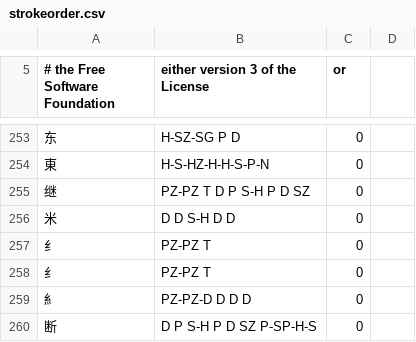
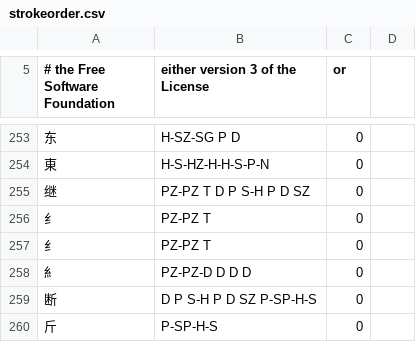
Before and after one commit to batterseapower/cjklib, a CSV file: cjklib/data/strokeorder.csv, drawn as a sheet; only a part is shown, gaps mark what is left out; the shorter side is filled out with more unchanged rows; the diff names each change by its address in the sheet, - before the commit and + after, or states it on an @@ line.

Commit message:
[data] Fix stroke order entry
git-svn-id: http://cjklib.googlecode.com/svn/trunk@438 fa4245f0-ad46-11dd-9d36-519045110ae9

```diff
--- a/cjklib/data/strokeorder.csv
+++ b/cjklib/data/strokeorder.csv
-row 256: 米 | D D S-H D D | 0
```
